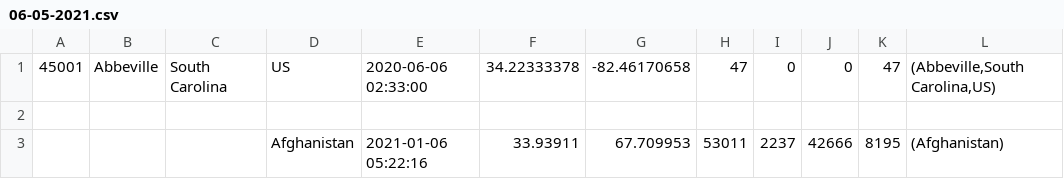
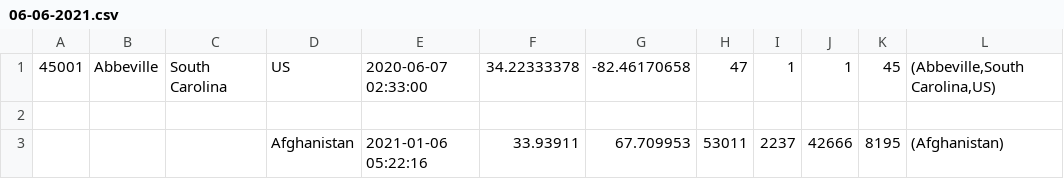
Before and after one commit to csc301-fall-2021/assignment-2-13-oliphant0803-kaka0905, a CSV file: src/dailycsv/06-06-2021.csv (was src/dailycsv/06-05-2021.csv), drawn as a sheet; only a part is shown; the diff names each change by its address in the sheet, - before the commit and + after, or states it on an @@ line.

Commit message:
finished sample tests and implementations for daily reports

```diff
--- a/src/dailycsv/06-05-2021.csv
+++ b/src/dailycsv/06-06-2021.csv
-E1: 2020-06-06 02:33:00
+E1: 2020-06-07 02:33:00
-I1: 0
+I1: 1
-J1: 0
+J1: 1
-K1: 47
+K1: 45
```
Also changed, not shown: 5 other files.
